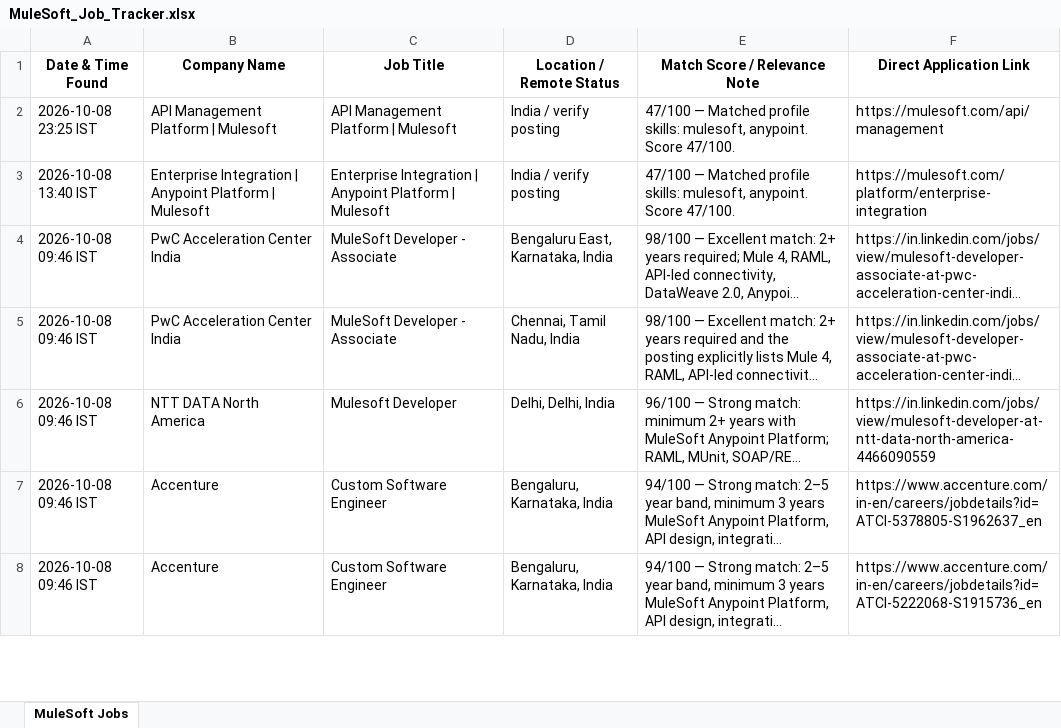
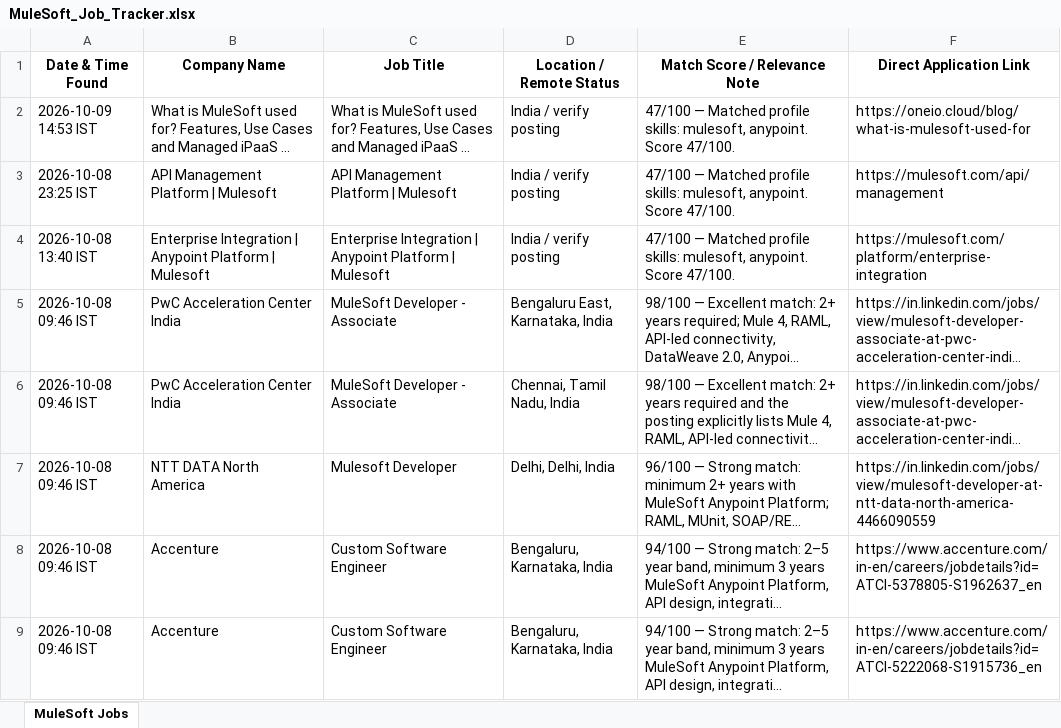
Before and after one commit to sonii-shivansh/mulesoft-tracker, an Excel workbook: MuleSoft_Job_Tracker.xlsx, sheet MuleSoft Jobs, drawn as a sheet; only a part is shown; long unchanged cells end in …; values as stored, in another font and other column widths than the file's, no borders; the diff names each change by its address in the sheet, - before the commit and + after, or states it on an @@ line.

```diff
--- a/MuleSoft_Job_Tracker.xlsx (sheet MuleSoft Jobs)
+++ b/MuleSoft_Job_Tracker.xlsx (sheet MuleSoft Jobs)
+row 2: 2026-10-09 14:53 IST | What is MuleSoft used for? Features, Use Cases and Managed iPaaS ... | What is MuleSoft used for? Features, Use Cases and Managed iPaaS ... | India / verify posting | 47/100 — Matched profile skills: mulesoft, anypoint. Score 47/100. | https://oneio.cloud/blog/what-is-mulesoft-used-for
```
Also changed, not shown: 1 other file.
